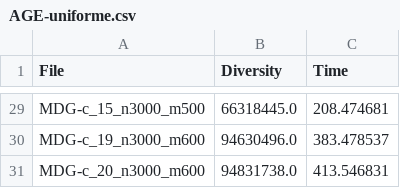
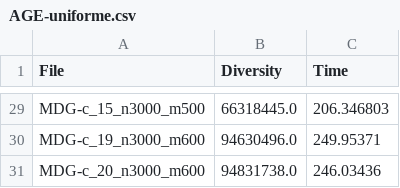
Before and after one commit to dcabezas98/MH, a CSV file: P2/results/AGE-uniforme.csv, drawn as a sheet; only a part is shown, gaps mark what is left out; the diff covers the shown part only; the diff names each change by its address in the sheet, - before the commit and + after, or states it on an @@ line.

```diff
--- a/P2/results/AGE-uniforme.csv
+++ b/P2/results/AGE-uniforme.csv
-C29 (Time): 208.474681
+C29 (Time): 206.346803
-C30 (Time): 383.478537
+C30 (Time): 249.95371
-C31 (Time): 413.546831
+C31 (Time): 246.03436
```
Also changed, not shown: 27 edited cells elsewhere in this file, P2/results/AGE-posicion.csv, P2/results/AGG-posicion.csv, 12 other files.
